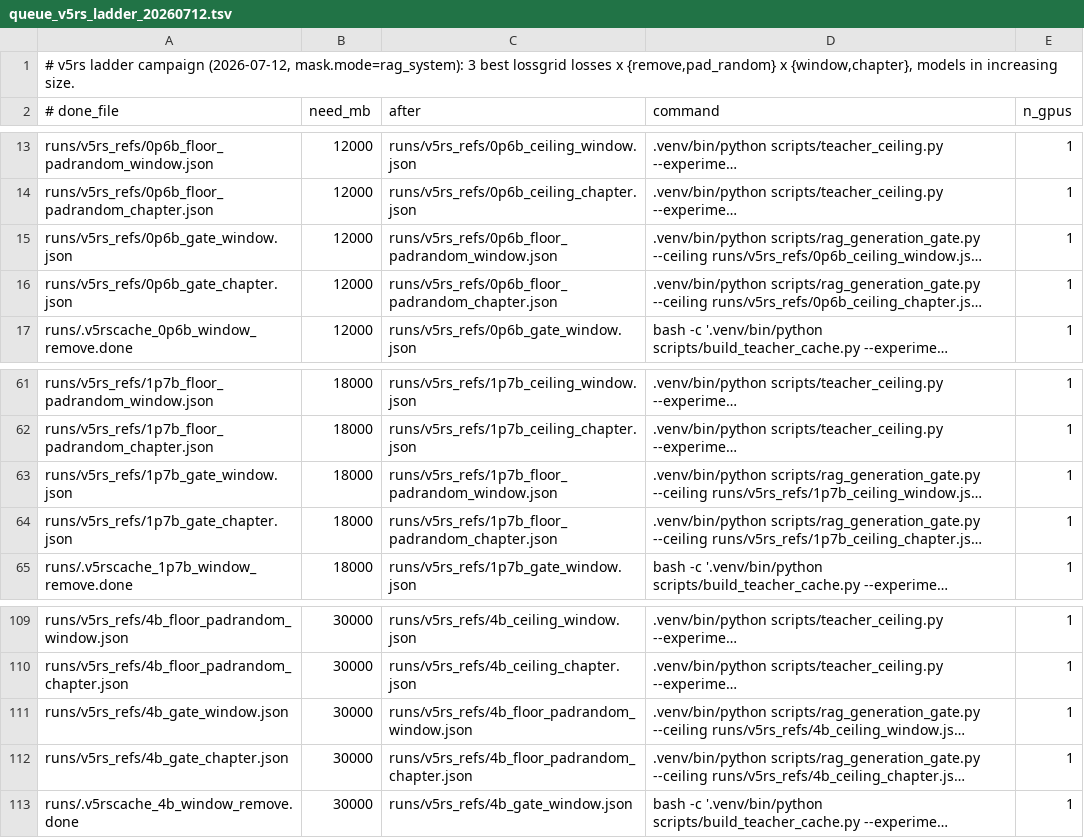
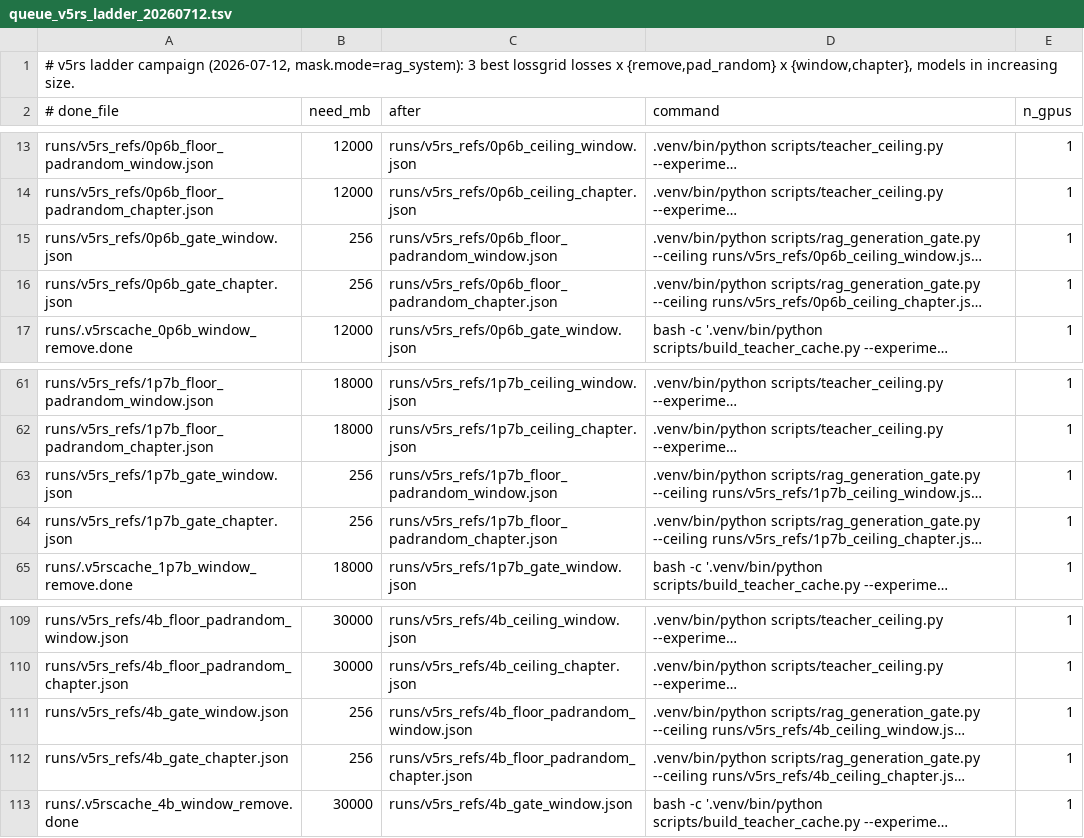
Before and after one commit to arivero/selfupdate, a TSV file: scripts/queue_v5rs_ladder_20260712.tsv, drawn as a sheet; only a part is shown, gaps mark what is left out; long unchanged cells end in …; the diff names each change by its address in the sheet, - before the commit and + after, or states it on an @@ line.

```diff
--- a/scripts/queue_v5rs_ladder_20260712.tsv
+++ b/scripts/queue_v5rs_ladder_20260712.tsv
-B15:B16 (need_mb): 12000
+B15:B16 (need_mb): 256
-B63:B64 (need_mb): 18000
+B63:B64 (need_mb): 256
-B111:B112 (need_mb): 30000
+B111:B112 (need_mb): 256
```
Also changed, not shown: 1 other file.
